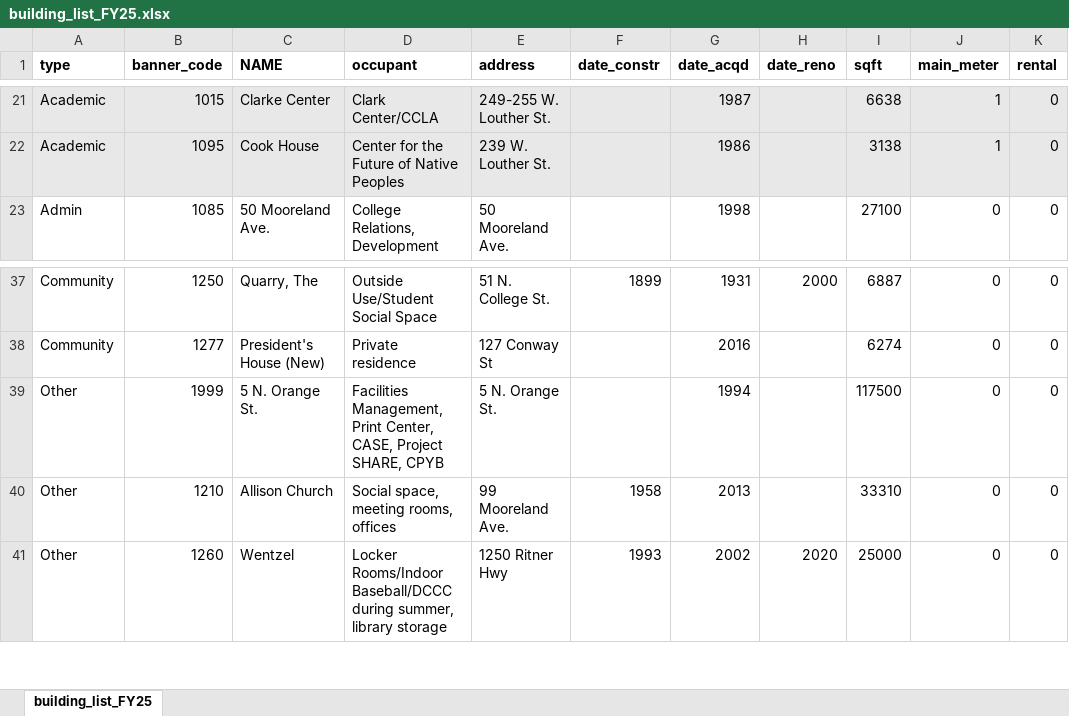
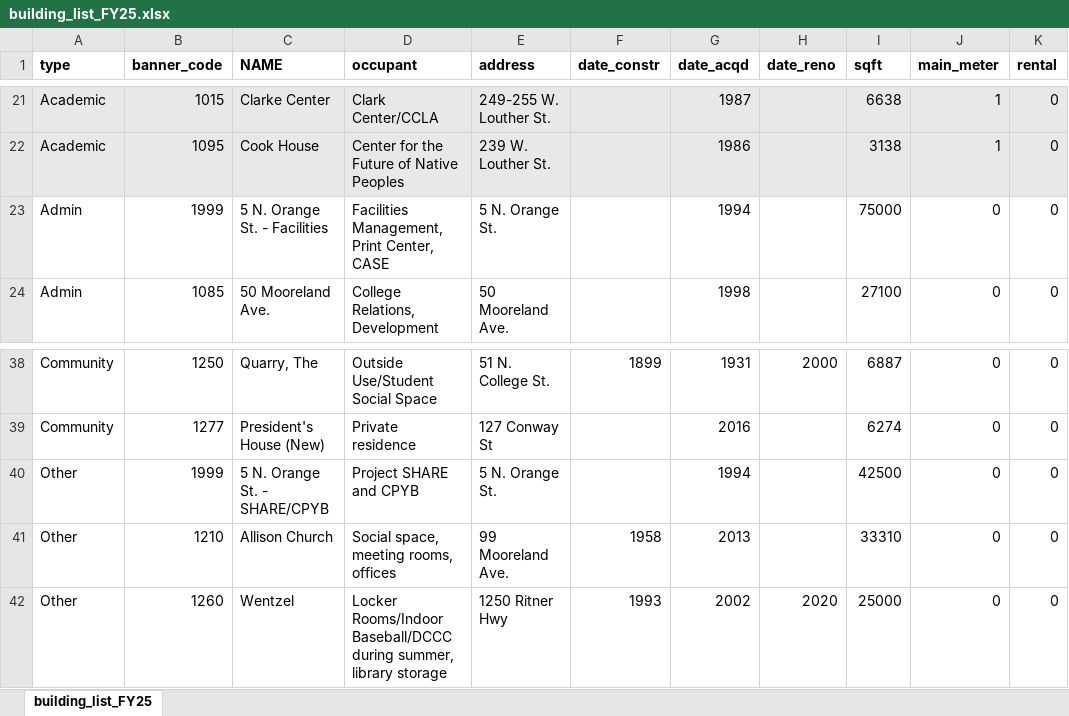
Before and after one commit to maggiedouglas/dickinson_power, an Excel workbook: data/building_list_FY25.xlsx, sheet building_list_FY25, drawn as a sheet; only a part is shown, gaps mark what is left out; values as stored, in another font and other column widths than the file's, no borders; addresses are those after the commit; the diff names each change by its address in the sheet, - before the commit and + after, or states it on an @@ line.

Commit message:
Processed main meter data

```diff
--- a/data/building_list_FY25.xlsx (sheet building_list_FY25)
+++ b/data/building_list_FY25.xlsx (sheet building_list_FY25)
+row 23: Admin | 1999 | 5 N. Orange St. - Facilities | Facilities Management, Print Center, CASE | 5 N. Orange St. |  | 1994 |  | 75000 | 0 | 0
-C40 (NAME): 5 N. Orange St.
+C40 (NAME): 5 N. Orange St. - SHARE/CPYB
-D40 (occupant): Facilities Management, Print Center, CASE, Project SHARE, CPYB
+D40 (occupant): Project SHARE and CPYB
-I40 (sqft): 117500
+I40 (sqft): 42500
```
Also changed, not shown: 4 other files.
